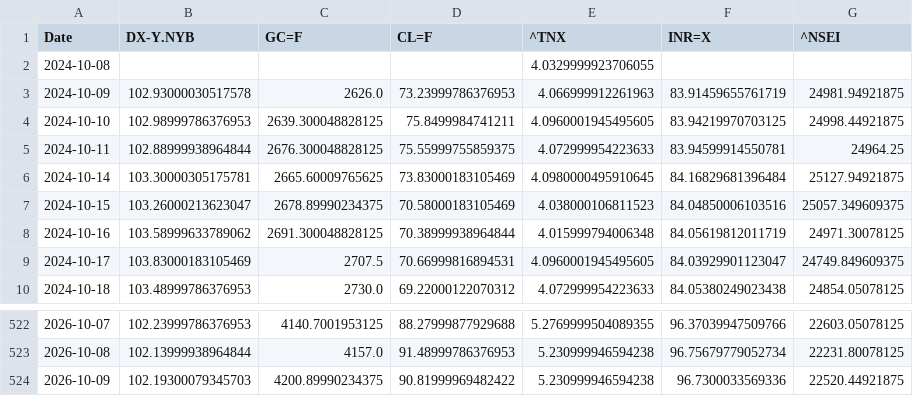
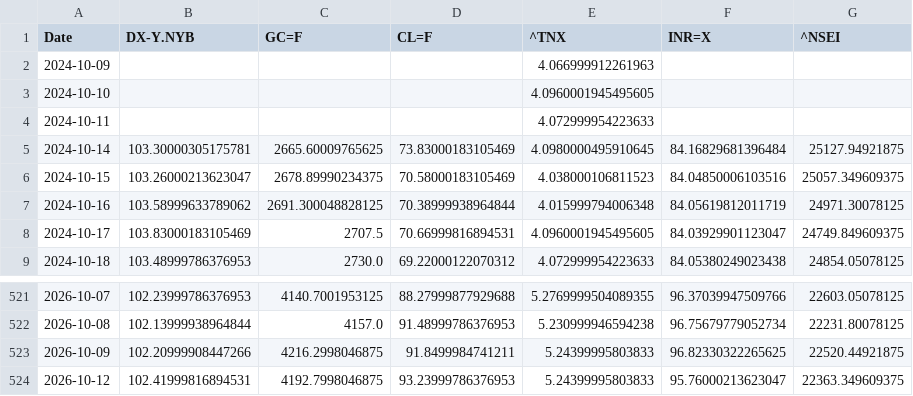
Before and after one commit to rhtjn3-sketch/Stock-Analysis, a CSV file: macro_master.csv, drawn as a sheet; only a part is shown, gaps mark what is left out.

```diff
--- a/macro_master.csv
+++ b/macro_master.csv
@@ -1,6 +1,5 @@
 Date,DX-Y.NYB,GC=F,CL=F,^TNX,INR=X,^NSEI
-2024-10-08,,,,4.0329999923706055,,
-2024-10-09,102.93000030517578,2626.0,73.23999786376953,4.066999912261963,83.91459655761719,24981.94921875
-2024-10-10,102.98999786376953,2639.300048828125,75.8499984741211,4.0960001945495605,83.94219970703125,24998.44921875
-2024-10-11,102.88999938964844,2676.300048828125,75.55999755859375,4.072999954223633,83.94599914550781,24964.25
+2024-10-09,,,,4.066999912261963,,
+2024-10-10,,,,4.0960001945495605,,
+2024-10-11,,,,4.072999954223633,,
 2024-10-14,103.30000305175781,2665.60009765625,73.83000183105469,4.0980000495910645,84.16829681396484,25127.94921875
@@ -523,2 +522,3 @@ Date,DX-Y.NYB,GC=F,CL=F,^TNX,INR=X,^NSEI
 2026-10-08,102.13999938964844,4157.0,91.48999786376953,5.230999946594238,96.75679779052734,22231.80078125
-2026-10-09,102.19300079345703,4200.89990234375,90.81999969482422,5.230999946594238,96.7300033569336,22520.44921875
+2026-10-09,102.20999908447266,4216.2998046875,91.8499984741211,5.24399995803833,96.82330322265625,22520.44921875
+2026-10-12,102.41999816894531,4192.7998046875,93.23999786376953,5.24399995803833,95.76000213623047,22363.349609375
```
Also changed, not shown: nifty_indices_master.csv, world_indices_master.csv, 5 other files.
